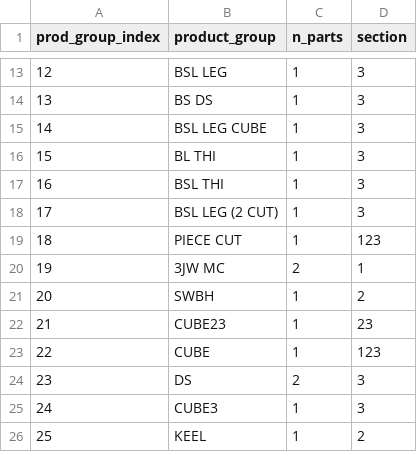
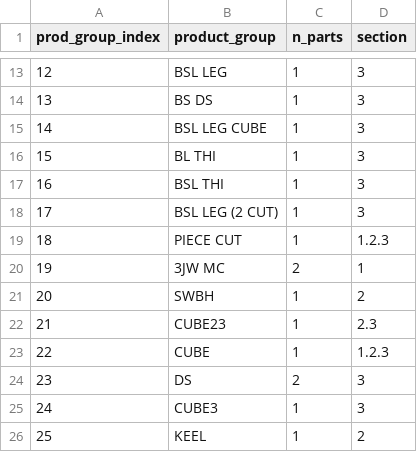
Before and after one commit to mohit-mhjn/byproduct_inventory_opt, a CSV file: src/input_files/product_group.csv, drawn as a sheet; only a part is shown, gaps mark what is left out.

```diff
--- a/src/input_files/product_group.csv
+++ b/src/input_files/product_group.csv
@@ -18,7 +18,7 @@ prod_group_index,product_group,n_parts,section
 17,BSL LEG (2 CUT),1,3
-18,PIECE CUT,1,123
+18,PIECE CUT,1,1.2.3
 19,3JW MC,2,1
 20,SWBH,1,2
-21,CUBE23,1,23
-22,CUBE,1,123
+21,CUBE23,1,2.3
+22,CUBE,1,1.2.3
 23,DS,2,3
```
Also changed, not shown: src/input_files/sales_order.csv, src/input_files/sku_master.csv, 23 other files.
